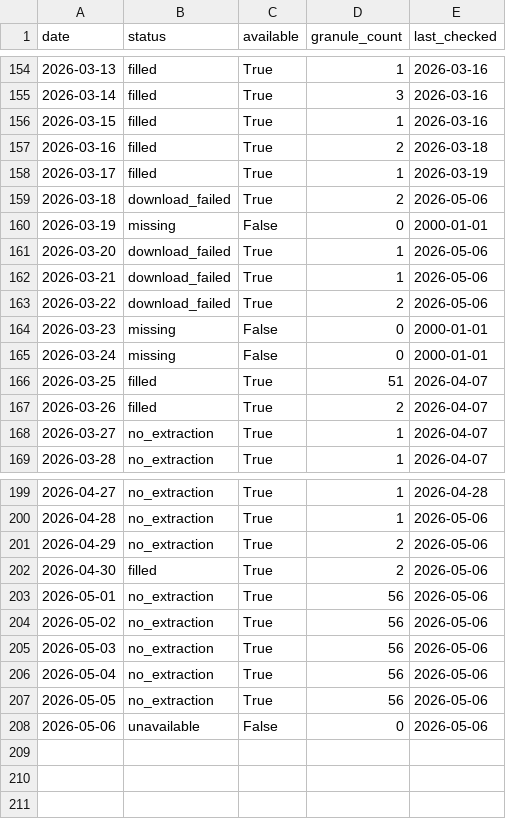
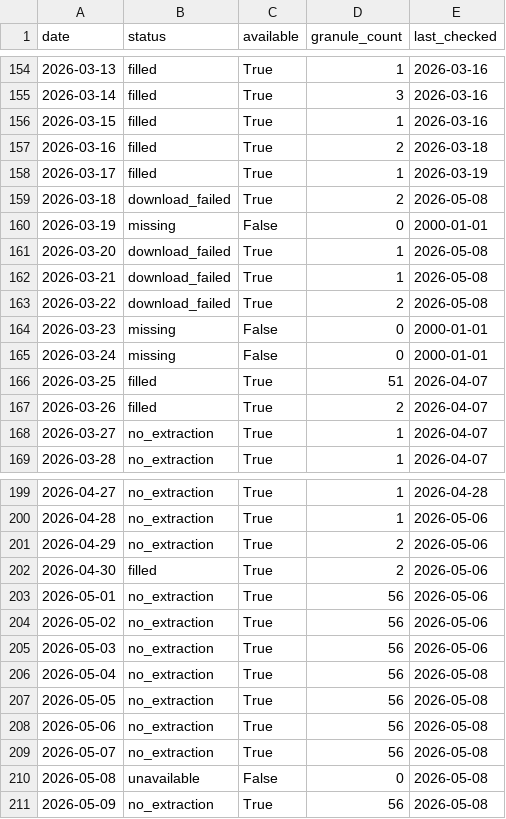
Before and after one commit to Varshani-UWA/chl-plotly, a CSV file: gap_report.csv, drawn as a sheet; only a part is shown, gaps mark what is left out.

Commit message:
Auto-update chlorophyll data: 2026-05-08

```diff
--- a/gap_report.csv
+++ b/gap_report.csv
@@ -158,7 +158,7 @@ date,status,available,granule_count,last_checked
 2026-03-17,filled,True,1,2026-03-19
-2026-03-18,download_failed,True,2,2026-05-06
+2026-03-18,download_failed,True,2,2026-05-08
 2026-03-19,missing,False,0,2000-01-01
-2026-03-20,download_failed,True,1,2026-05-06
-2026-03-21,download_failed,True,1,2026-05-06
-2026-03-22,download_failed,True,2,2026-05-06
+2026-03-20,download_failed,True,1,2026-05-08
+2026-03-21,download_failed,True,1,2026-05-08
+2026-03-22,download_failed,True,2,2026-05-08
 2026-03-23,missing,False,0,2000-01-01
@@ -205,4 +205,7 @@ date,status,available,granule_count,last_checked
 2026-05-03,no_extraction,True,56,2026-05-06
-2026-05-04,no_extraction,True,56,2026-05-06
-2026-05-05,no_extraction,True,56,2026-05-06
-2026-05-06,unavailable,False,0,2026-05-06
+2026-05-04,no_extraction,True,56,2026-05-08
+2026-05-05,no_extraction,True,56,2026-05-08
+2026-05-06,no_extraction,True,56,2026-05-08
+2026-05-07,no_extraction,True,56,2026-05-08
+2026-05-08,unavailable,False,0,2026-05-08
+2026-05-09,no_extraction,True,56,2026-05-08
```
Also changed, not shown: 4 other files.
